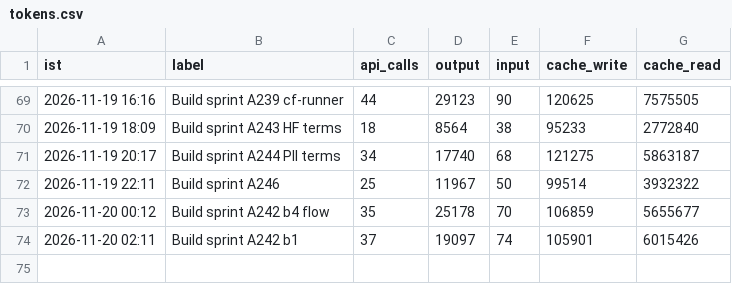
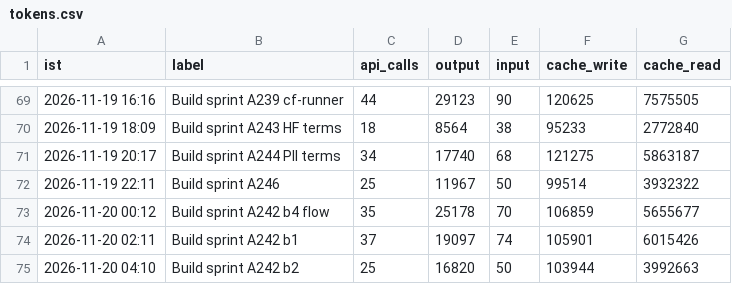
Before and after one commit to Akhilkanigicharla/kalpa-labs, a CSV file: 00-hq/log/tokens.csv, drawn as a sheet; only a part is shown, gaps mark what is left out; the diff names each change by its address in the sheet, - before the commit and + after, or states it on an @@ line.

```diff
--- a/00-hq/log/tokens.csv
+++ b/00-hq/log/tokens.csv
+row 75: 2026-11-20 04:10 | Build sprint A242 b2 | 25 | 16820 | 50 | 103944 | 3992663
```
Also changed, not shown: 10 other files.
